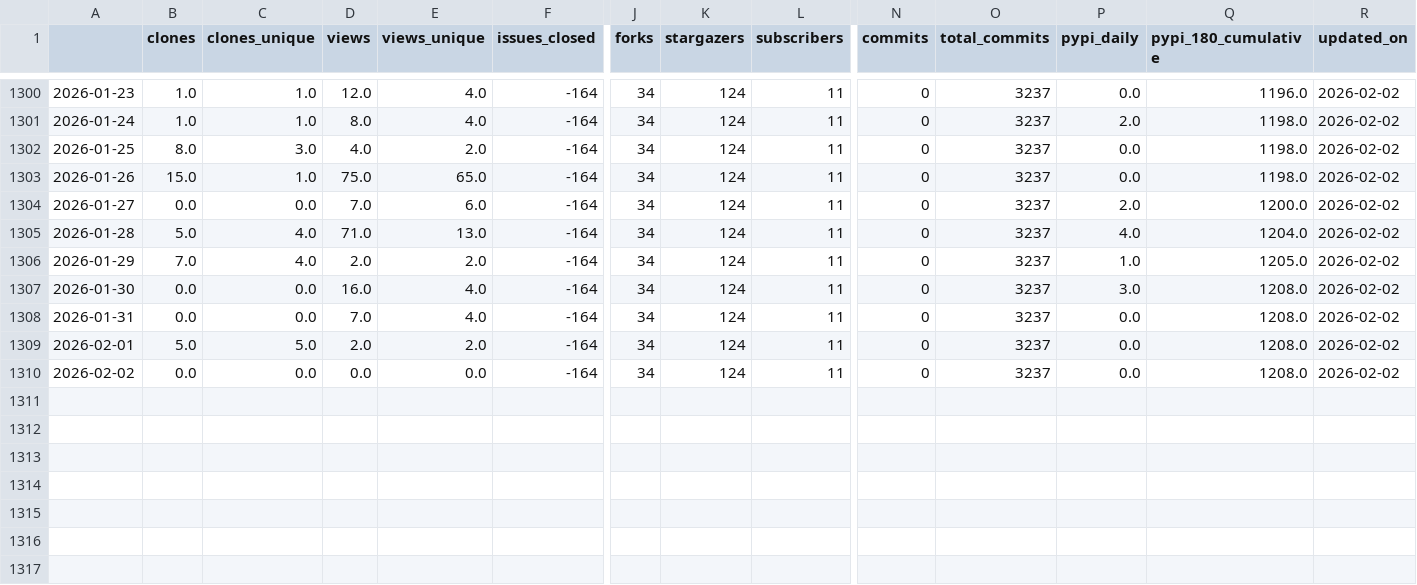
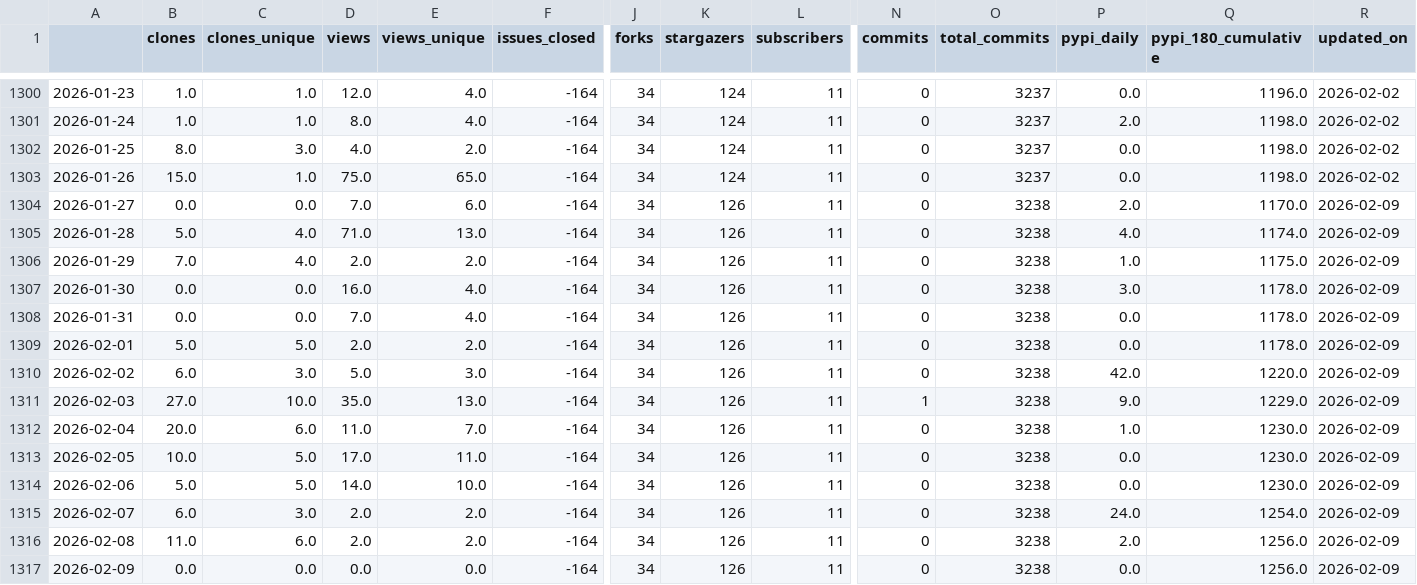
Before and after one commit to malihass/osos, a CSV file: data/sup3r.csv, drawn as a sheet; only a part is shown, gaps mark what is left out; rows hold the shown columns only; the diff names each change by its address in the sheet, - before the commit and + after, or states it on an @@ line.

Commit message:
update osos data and plots

```diff
--- a/data/sup3r.csv
+++ b/data/sup3r.csv
-K1304:K1310 (stargazers): 124
+K1304:K1310 (stargazers): 126
-O1304:O1310 (total_commits): 3237
+O1304:O1310 (total_commits): 3238
-Q1304 (pypi_180_cumulative): 1200.0
+Q1304 (pypi_180_cumulative): 1170.0
-R1304:R1310 (updated_on): 2026-02-02
+R1304:R1310 (updated_on): 2026-02-09
-Q1305 (pypi_180_cumulative): 1204.0
+Q1305 (pypi_180_cumulative): 1174.0
-Q1306 (pypi_180_cumulative): 1205.0
+Q1306 (pypi_180_cumulative): 1175.0
-Q1307:Q1309 (pypi_180_cumulative): 1208.0
+Q1307:Q1309 (pypi_180_cumulative): 1178.0
-B1310 (clones): 0.0
+B1310 (clones): 6.0
-C1310 (clones_unique): 0.0
+C1310 (clones_unique): 3.0
-D1310 (views): 0.0
+D1310 (views): 5.0
-E1310 (views_unique): 0.0
+E1310 (views_unique): 3.0
-P1310 (pypi_daily): 0.0
+P1310 (pypi_daily): 42.0
-Q1310 (pypi_180_cumulative): 1208.0
+Q1310 (pypi_180_cumulative): 1220.0
+row 1311: 2026-02-03 | 27.0 | 10.0 | 35.0 | 13.0 | -164 | 34 | 126 | 11 | 1 | 3238 | 9.0 | 1229.0 | 2026-02-09
+row 1312: 2026-02-04 | 20.0 | 6.0 | 11.0 | 7.0 | -164 | 34 | 126 | 11 | 0 | 3238 | 1.0 | 1230.0 | 2026-02-09
+row 1313: 2026-02-05 | 10.0 | 5.0 | 17.0 | 11.0 | -164 | 34 | 126 | 11 | 0 | 3238 | 0.0 | 1230.0 | 2026-02-09
+row 1314: 2026-02-06 | 5.0 | 5.0 | 14.0 | 10.0 | -164 | 34 | 126 | 11 | 0 | 3238 | 0.0 | 1230.0 | 2026-02-09
+row 1315: 2026-02-07 | 6.0 | 3.0 | 2.0 | 2.0 | -164 | 34 | 126 | 11 | 0 | 3238 | 24.0 | 1254.0 | 2026-02-09
+row 1316: 2026-02-08 | 11.0 | 6.0 | 2.0 | 2.0 | -164 | 34 | 126 | 11 | 0 | 3238 | 2.0 | 1256.0 | 2026-02-09
+row 1317: 2026-02-09 | 0.0 | 0.0 | 0.0 | 0.0 | -164 | 34 | 126 | 11 | 0 | 3238 | 0.0 | 1256.0 | 2026-02-09
```
Also changed, not shown: data/bioreactordesign.csv, data/pelelmex.csv, 14 other files.
